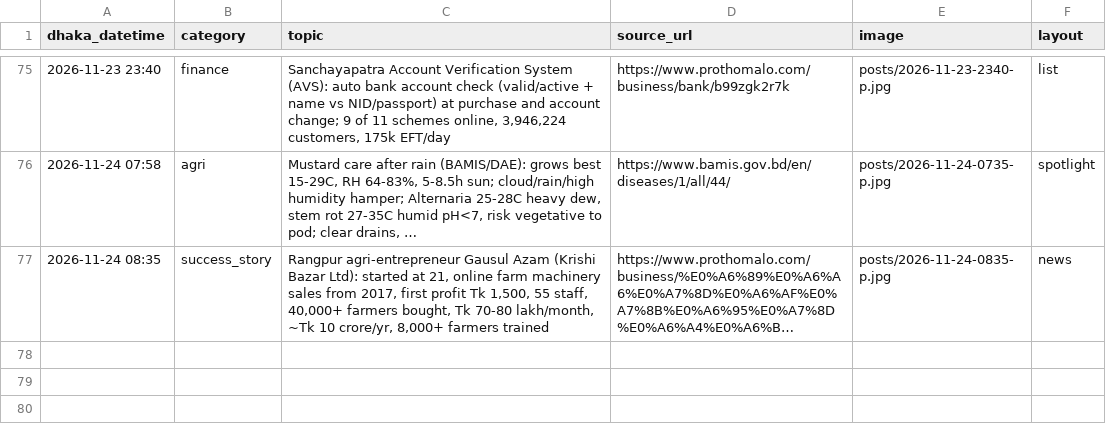
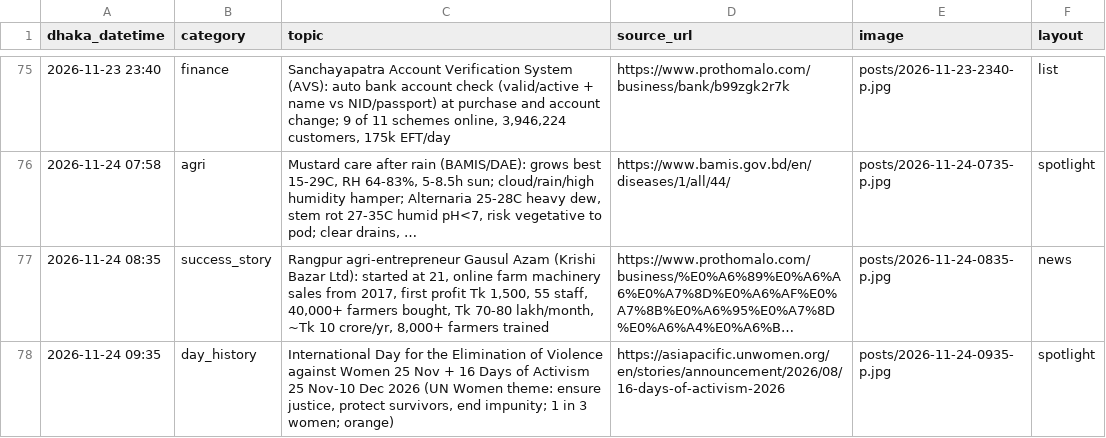
Before and after one commit to Rajibnt/codexnatore, a CSV file: ready/log.csv, drawn as a sheet; only a part is shown, gaps mark what is left out; long unchanged cells end in …; the diff names each change by its address in the sheet, - before the commit and + after, or states it on an @@ line.

```diff
--- a/ready/log.csv
+++ b/ready/log.csv
+row 78: 2026-11-24 09:35 | day_history | International Day for the Elimination of Violence against Women 25 Nov + 16 Days of Activism 25 Nov-10 Dec 2026 (UN Women theme: ensure justice, protect survivors, end impunity; 1 in 3 women; orange) | https://asiapacific.unwomen.org/en/stories/announcement/2026/08/16-days-of-activism-2026 | posts/2026-11-24-0935-p.jpg | spotlight
```
Also changed, not shown: 4 other files.
